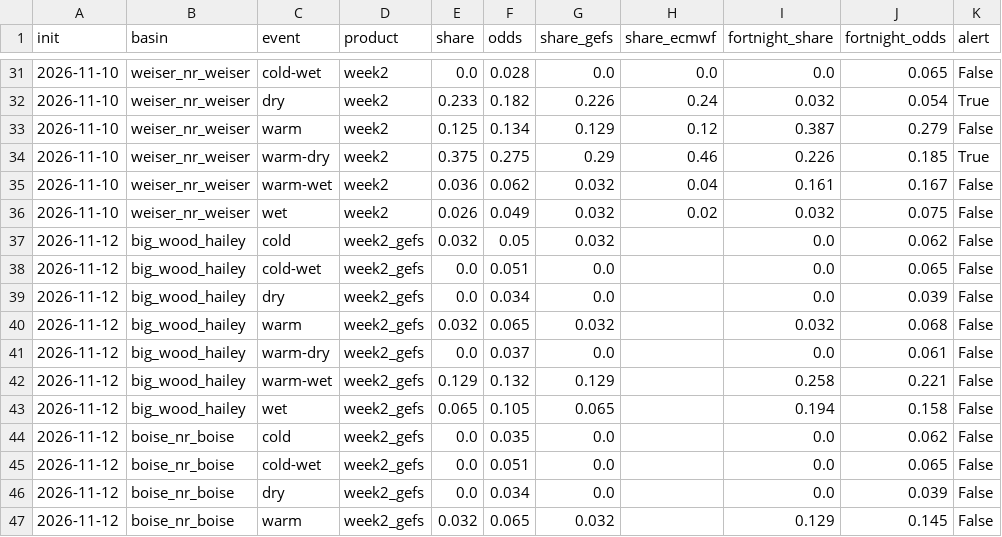
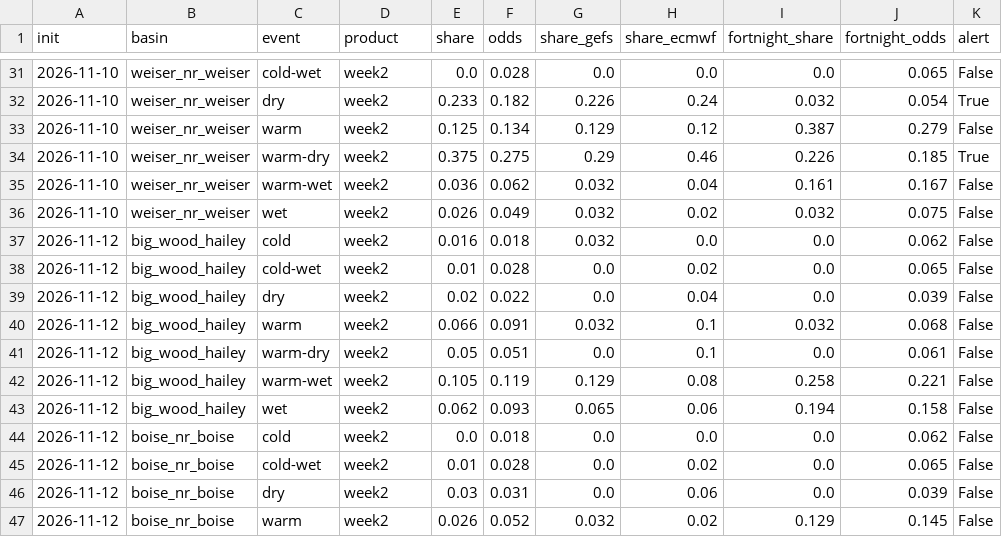
Before and after one commit to LejoFlores/sawtooth-lookout, a CSV file: history.csv, drawn as a sheet; only a part is shown, gaps mark what is left out; the diff covers the shown part only.

```diff
--- a/history.csv
+++ b/history.csv
@@ -36,12 +36,12 @@ init,basin,event,product,share,odds,share_gefs,share_ecmwf,fortnight_share,fortn
 2026-11-10,weiser_nr_weiser,wet,week2,0.026,0.049,0.032,0.02,0.032,0.075,False
-2026-11-12,big_wood_hailey,cold,week2_gefs,0.032,0.05,0.032,,0.0,0.062,False
-2026-11-12,big_wood_hailey,cold-wet,week2_gefs,0.0,0.051,0.0,,0.0,0.065,False
-2026-11-12,big_wood_hailey,dry,week2_gefs,0.0,0.034,0.0,,0.0,0.039,False
-2026-11-12,big_wood_hailey,warm,week2_gefs,0.032,0.065,0.032,,0.032,0.068,False
-2026-11-12,big_wood_hailey,warm-dry,week2_gefs,0.0,0.037,0.0,,0.0,0.061,False
-2026-11-12,big_wood_hailey,warm-wet,week2_gefs,0.129,0.132,0.129,,0.258,0.221,False
-2026-11-12,big_wood_hailey,wet,week2_gefs,0.065,0.105,0.065,,0.194,0.158,False
-2026-11-12,boise_nr_boise,cold,week2_gefs,0.0,0.035,0.0,,0.0,0.062,False
-2026-11-12,boise_nr_boise,cold-wet,week2_gefs,0.0,0.051,0.0,,0.0,0.065,False
-2026-11-12,boise_nr_boise,dry,week2_gefs,0.0,0.034,0.0,,0.0,0.039,False
-2026-11-12,boise_nr_boise,warm,week2_gefs,0.032,0.065,0.032,,0.129,0.145,False
+2026-11-12,big_wood_hailey,cold,week2,0.016,0.018,0.032,0.0,0.0,0.062,False
+2026-11-12,big_wood_hailey,cold-wet,week2,0.01,0.028,0.0,0.02,0.0,0.065,False
+2026-11-12,big_wood_hailey,dry,week2,0.02,0.022,0.0,0.04,0.0,0.039,False
+2026-11-12,big_wood_hailey,warm,week2,0.066,0.091,0.032,0.1,0.032,0.068,False
+2026-11-12,big_wood_hailey,warm-dry,week2,0.05,0.051,0.0,0.1,0.0,0.061,False
+2026-11-12,big_wood_hailey,warm-wet,week2,0.105,0.119,0.129,0.08,0.258,0.221,False
+2026-11-12,big_wood_hailey,wet,week2,0.062,0.093,0.065,0.06,0.194,0.158,False
+2026-11-12,boise_nr_boise,cold,week2,0.0,0.018,0.0,0.0,0.0,0.062,False
+2026-11-12,boise_nr_boise,cold-wet,week2,0.01,0.028,0.0,0.02,0.0,0.065,False
+2026-11-12,boise_nr_boise,dry,week2,0.03,0.031,0.0,0.06,0.0,0.039,False
+2026-11-12,boise_nr_boise,warm,week2,0.026,0.052,0.032,0.02,0.129,0.145,False
```
Also changed, not shown: 93 edited cells elsewhere in this file, huc8/history.csv, west/history.csv, 22 other files.
